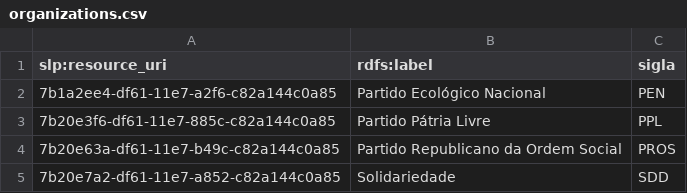
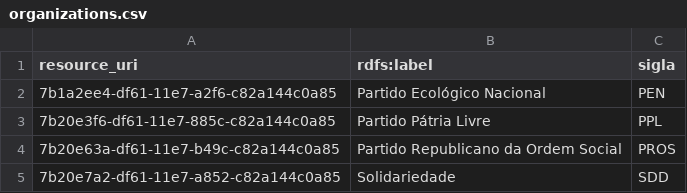
Before and after one commit to guilhermevarela/polare_scrapper, a CSV file: datasets/slp/organizations.csv, drawn as a sheet; only a part is shown.

```diff
--- a/datasets/slp/organizations.csv
+++ b/datasets/slp/organizations.csv
@@ -1,2 +1,2 @@
-slp:resource_uri;rdfs:label;sigla
+resource_uri;rdfs:label;sigla
 7b1a2ee4-df61-11e7-a2f6-c82a144c0a85;Partido Ecológico Nacional;PEN
```
Also changed, not shown: datasets/slp/memberships/55/memberships_at_congress-cam.csv, 4 other files.
